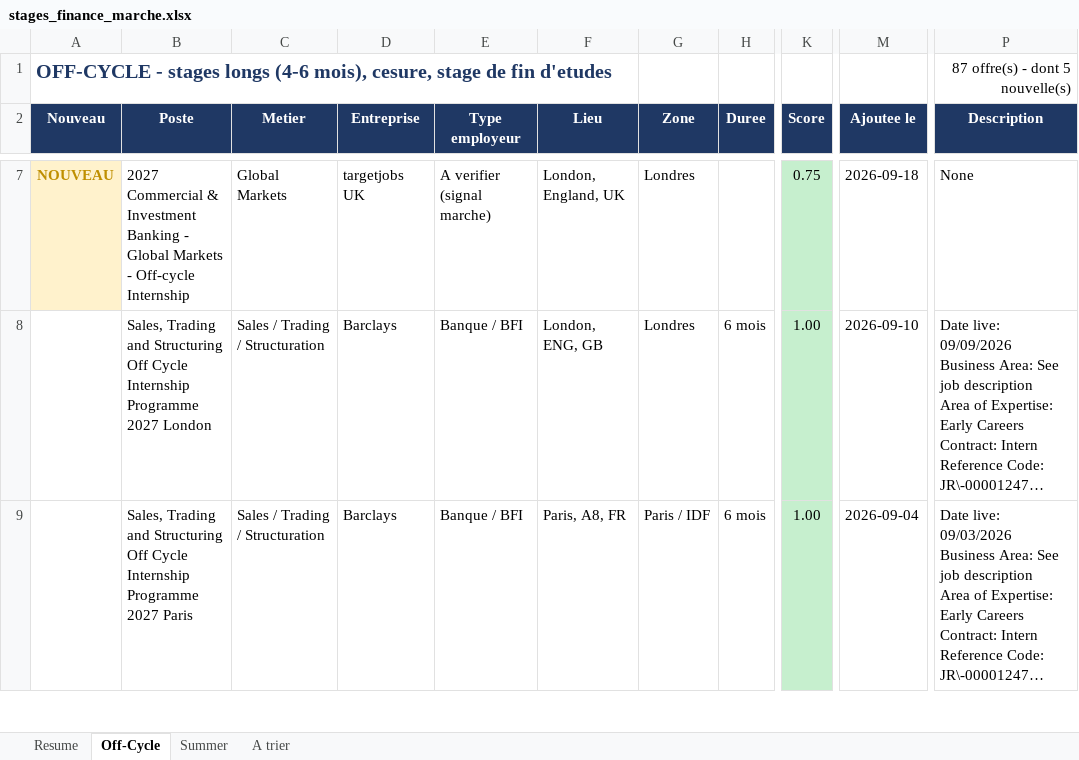
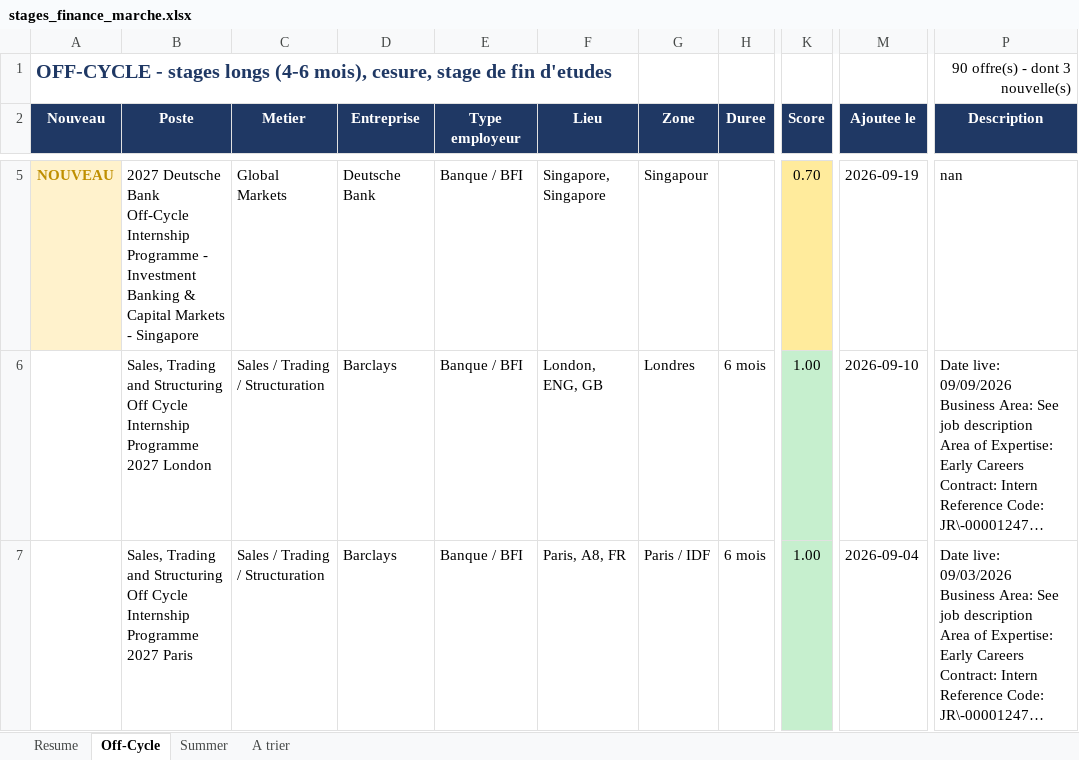
Before and after one commit to sasa2302/finance-internship-scraper, an Excel workbook: data/stages_finance_marche.xlsx, sheet Off-Cycle, drawn as a sheet; only a part is shown, gaps mark what is left out; long unchanged cells end in …; values as stored, in another font and other column widths than the file's, no borders; addresses are those after the commit; the diff covers the shown part only; the diff names each change by its address in the sheet, - before the commit and + after, or states it on an @@ line.

```diff
--- a/data/stages_finance_marche.xlsx (sheet Off-Cycle)
+++ b/data/stages_finance_marche.xlsx (sheet Off-Cycle)
-P1 (Description): 87 offre(s) - dont 5 nouvelle(s)
+P1 (Description): 90 offre(s) - dont 3 nouvelle(s)
-B5 (Poste): 2027 Commercial & Investment Banking - Global Markets - Off-cycle Internship
+B5 (Poste): 2027 Deutsche Bank Off-Cycle Internship Programme - Investment Banking & Capital Markets - Singapore
-D5 (Entreprise): targetjobs UK
+D5 (Entreprise): Deutsche Bank
-E5 (Type employeur): A verifier (signal marche)
+E5 (Type employeur): Banque / BFI
-F5 (Lieu): London, England, UK
+F5 (Lieu): Singapore, Singapore
-G5 (Zone): Londres
+G5 (Zone): Singapour
-K5 (Score): 0.75
+K5 (Score): 0.70
-K5 fill: #C6EFCE
+K5 fill: #FFEB9C
-M5 (Ajoutee le): 2026-09-18
+M5 (Ajoutee le): 2026-09-19
-P5 (Description): None
+P5 (Description): nan
```
Also changed, not shown: 5 added rows, 2 removed rows and 17 edited cells elsewhere in this sheet, sheet Summer, sheet A trier, sheet Resume, 2 other files.
